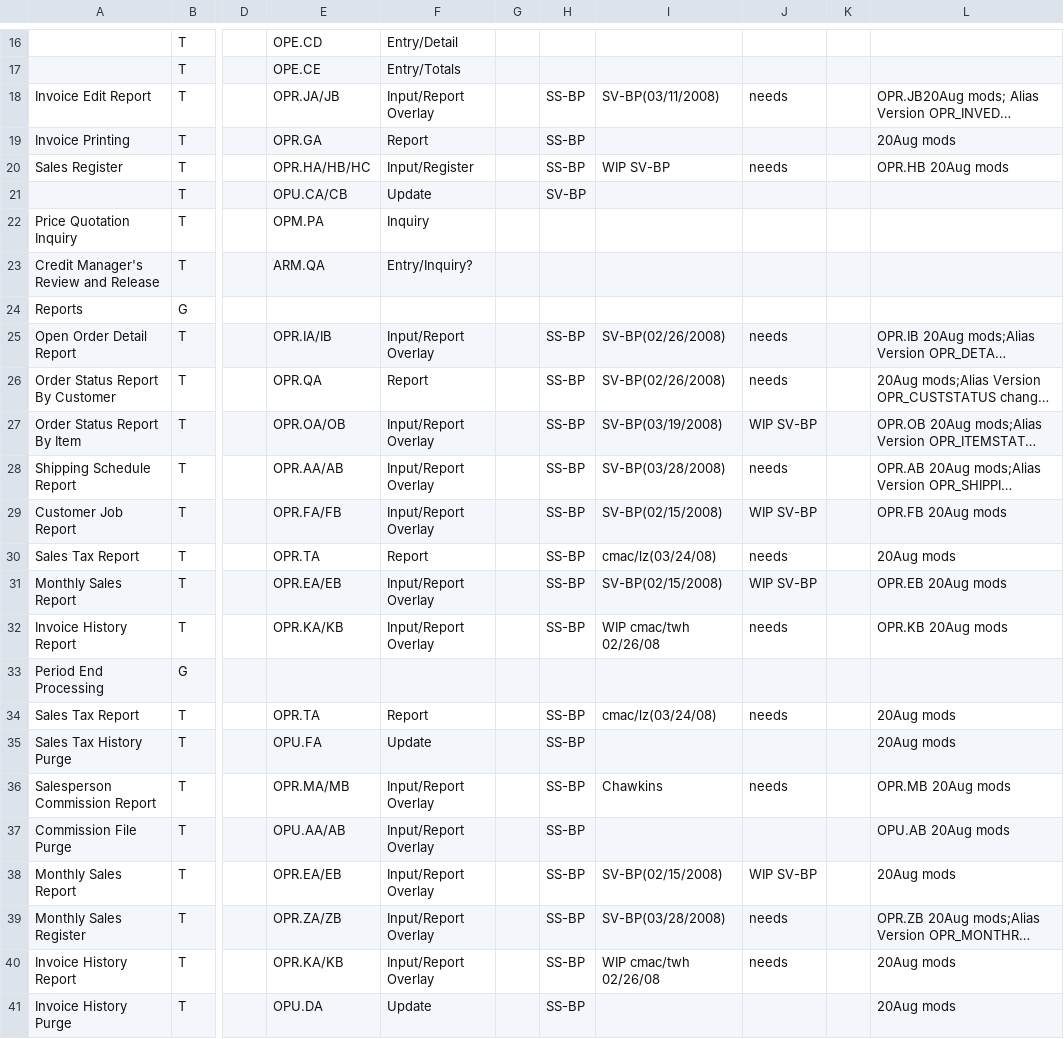
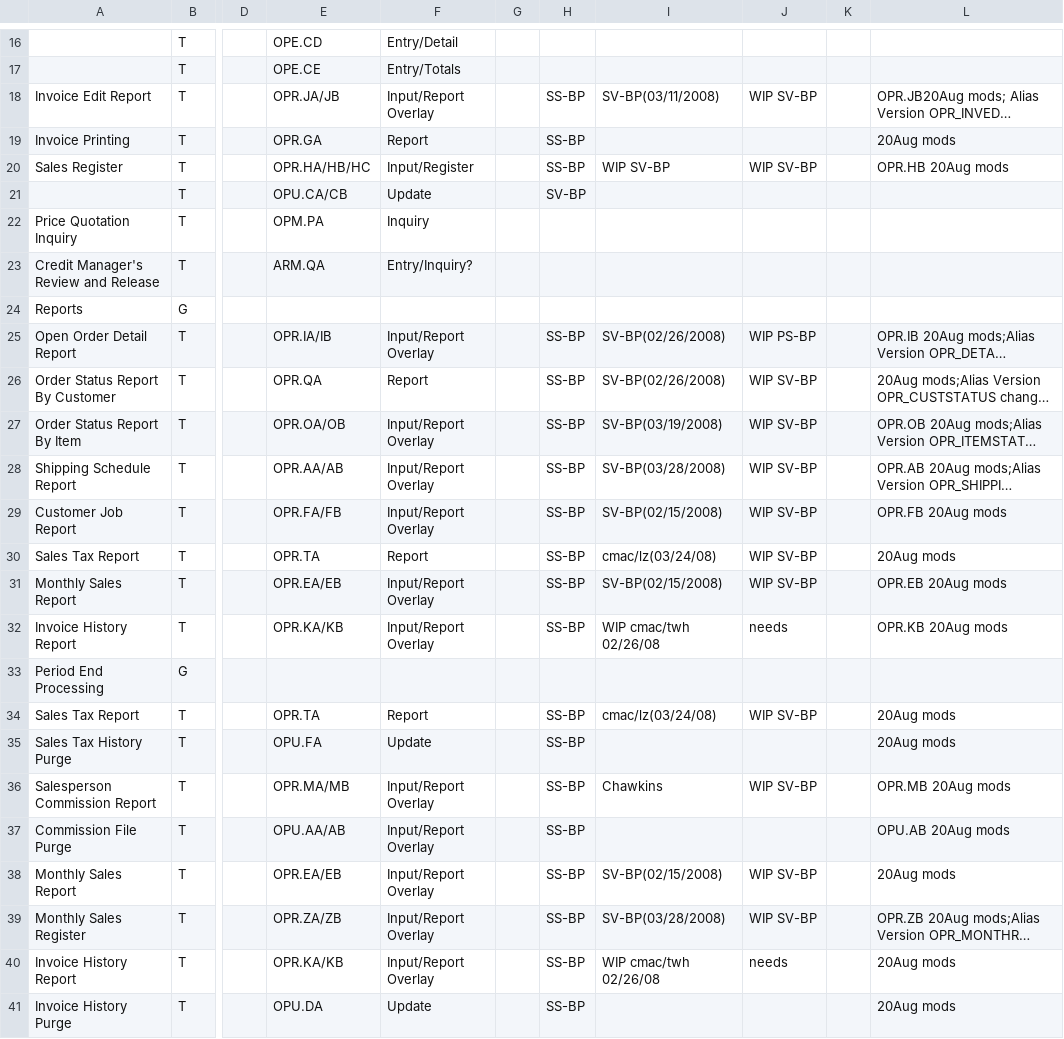
Before and after one commit to nmlynx/AddonSoftware, a CSV file: docs/OrderProcessing_task_spreadsheet.csv, drawn as a sheet; only a part is shown, gaps mark what is left out; long unchanged cells end in …; the diff names each change by its address in the sheet, - before the commit and + after, or states it on an @@ line.

Commit message:
DocOut column specified as WIP SV-BP,WIP PS-BP in OrderProcessing_task_spreadsheet.csv

```diff
--- a/docs/OrderProcessing_task_spreadsheet.csv
+++ b/docs/OrderProcessing_task_spreadsheet.csv
-J18: needs
+J18: WIP SV-BP
-J20: needs
+J20: WIP SV-BP
-J25: needs
+J25: WIP PS-BP
-J26: needs
+J26: WIP SV-BP
-J28: needs
+J28: WIP SV-BP
-J30: needs
+J30: WIP SV-BP
-J34: needs
+J34: WIP SV-BP
-J36: needs
+J36: WIP SV-BP
-J39: needs
+J39: WIP SV-BP
```
